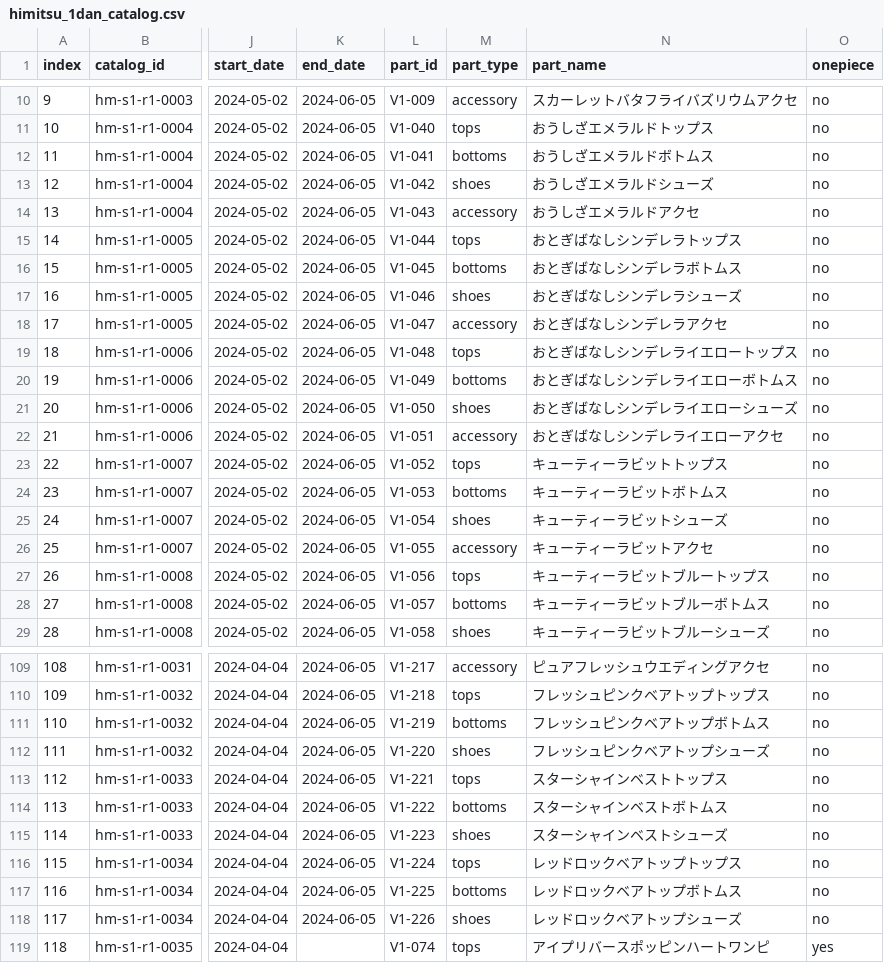
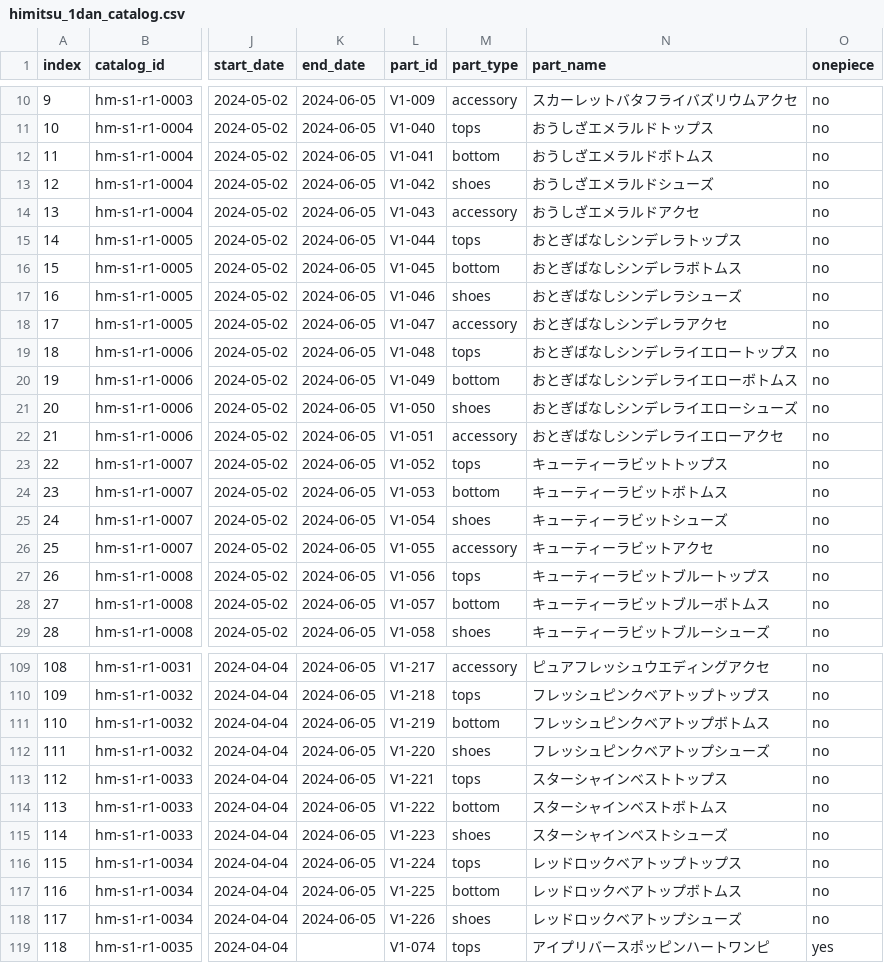
Before and after one commit to mikemipa/my-pri-closet, a CSV file: himitsu_1dan_catalog.csv, drawn as a sheet; only a part is shown, gaps mark what is left out; the diff covers the shown part only; the diff names each change by its address in the sheet, - before the commit and + after, or states it on an @@ line.

```diff
--- a/himitsu_1dan_catalog.csv
+++ b/himitsu_1dan_catalog.csv
-M12 (part_type): bottoms
+M12 (part_type): bottom
-M16 (part_type): bottoms
+M16 (part_type): bottom
-M20 (part_type): bottoms
+M20 (part_type): bottom
-M24 (part_type): bottoms
+M24 (part_type): bottom
-M28 (part_type): bottoms
+M28 (part_type): bottom
-M111 (part_type): bottoms
+M111 (part_type): bottom
-M114 (part_type): bottoms
+M114 (part_type): bottom
-M117 (part_type): bottoms
+M117 (part_type): bottom
```
Also changed, not shown: 27 edited cells elsewhere in this file.
